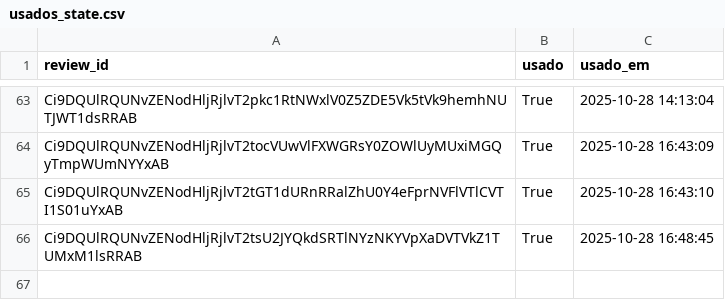
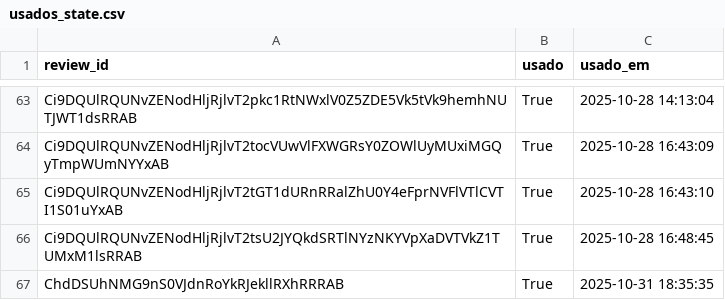
Before and after one commit to vnogueira-click/depoimentos_click, a CSV file: usados_state.csv, drawn as a sheet; only a part is shown, gaps mark what is left out; the diff names each change by its address in the sheet, - before the commit and + after, or states it on an @@ line.

Commit message:
feat(app): update usados_state

```diff
--- a/usados_state.csv
+++ b/usados_state.csv
+row 67: ChdDSUhNMG9nS0VJdnRoYkRJekllRXhRRRAB | True | 2025-10-31 18:35:35
```
